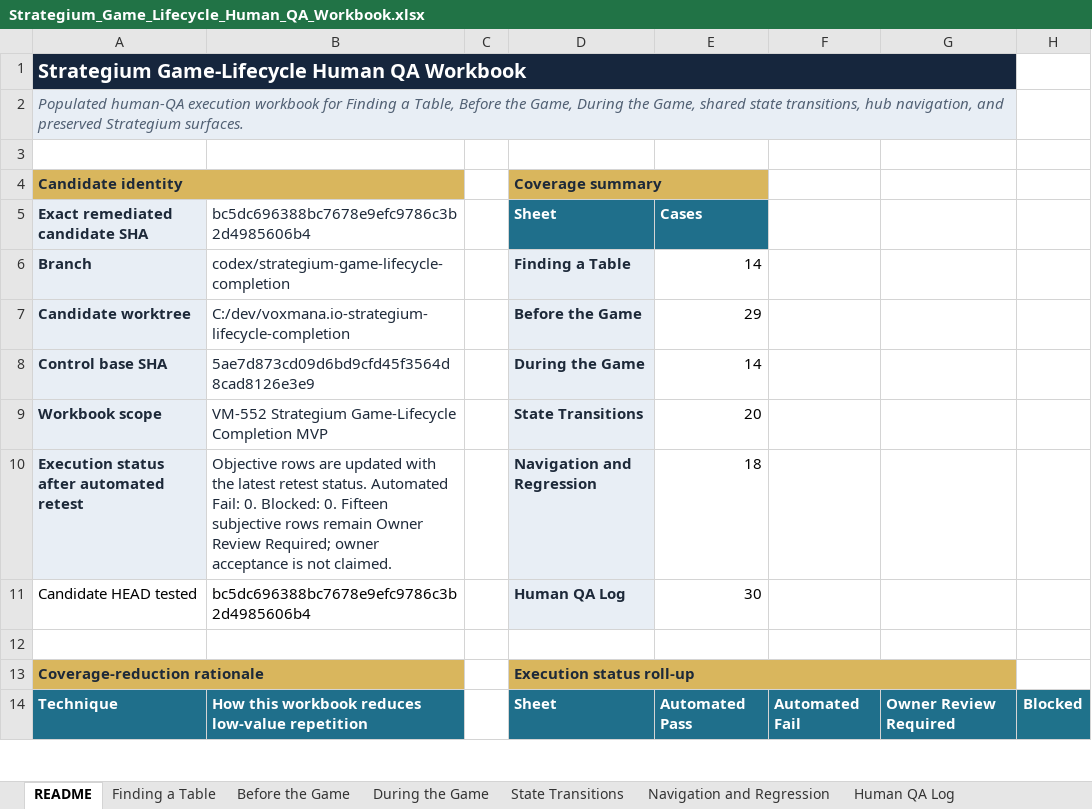
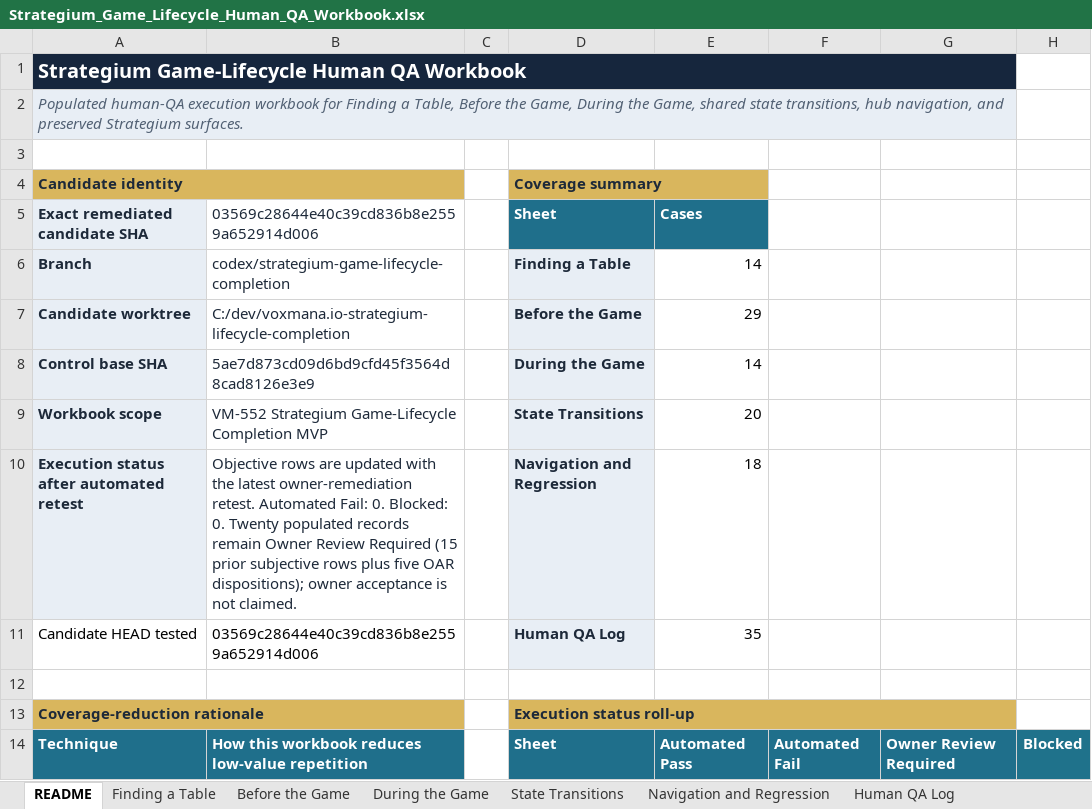
Before and after one commit to rboles84/mtgSiteWIP, an Excel workbook: docs/qa/Strategium_Game_Lifecycle_Human_QA_Workbook.xlsx, sheet README, drawn as a sheet; only a part is shown; values as stored, in another font and other column widths than the file's, no borders; the diff names each change by its address in the sheet, - before the commit and + after, or states it on an @@ line.

Commit message:
qa(strategium): record final owner remediation evidence

```diff
--- a/docs/qa/Strategium_Game_Lifecycle_Human_QA_Workbook.xlsx (sheet README)
+++ b/docs/qa/Strategium_Game_Lifecycle_Human_QA_Workbook.xlsx (sheet README)
-B5: bc5dc696388bc7678e9efc9786c3b2d4985606b4
+B5: 03569c28644e40c39cd836b8e2559a652914d006
-B10: …the latest retest status. Automated Fail: 0. Blocked: 0. Fifteen subjective rows remain Owner Review Required; owner acceptance…
+B10: …the latest owner-remediation retest. Automated Fail: 0. Blocked: 0. Twenty populated records remain Owner Review Required (15 prior subjective rows plus five OAR dispositions); owner acceptance…
-B11: bc5dc696388bc7678e9efc9786c3b2d4985606b4
+B11: 03569c28644e40c39cd836b8e2559a652914d006
-E11: 30
+E11: 35
```
Also changed, not shown: sheet Human QA Log, sheet Navigation and Regression, sheet Before the Game, sheet Finding a Table, sheet State Transitions, sheet During the Game, 20 other files.
